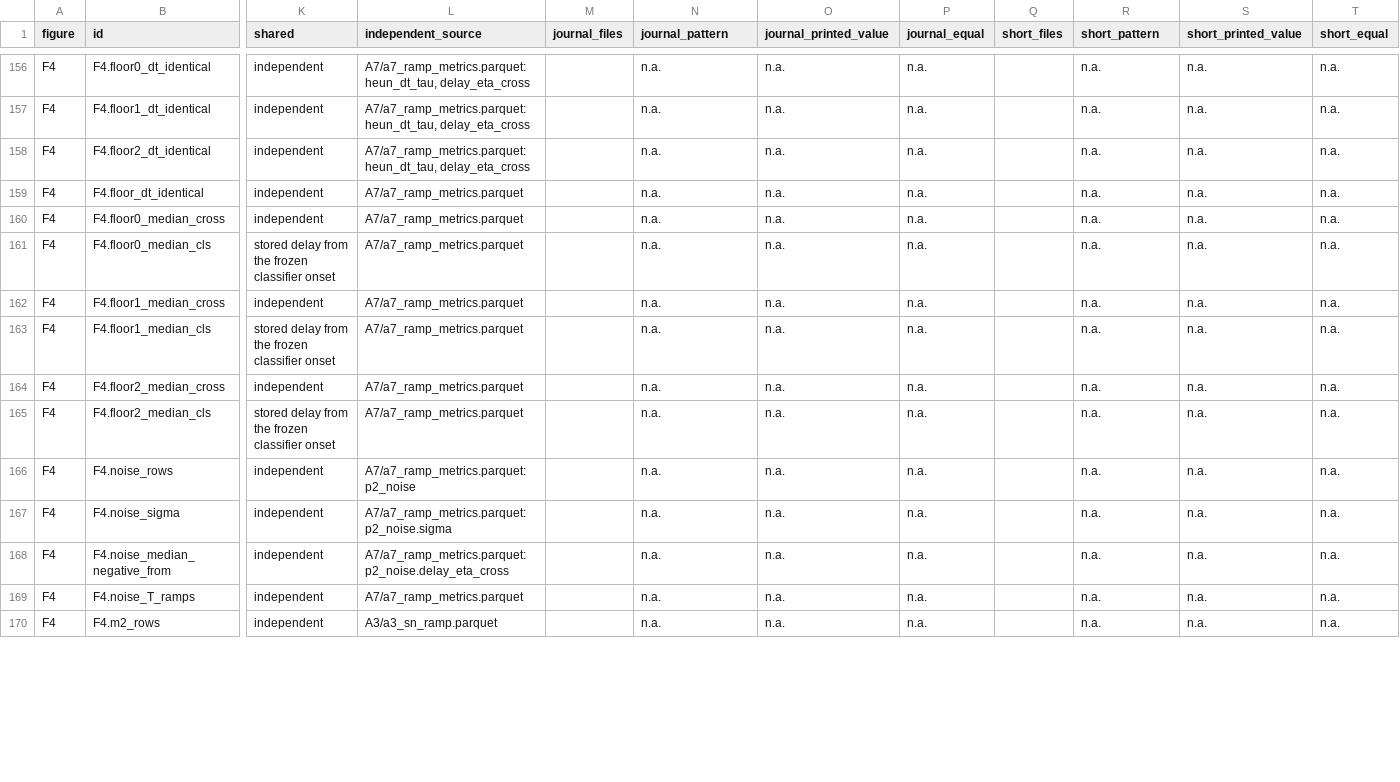
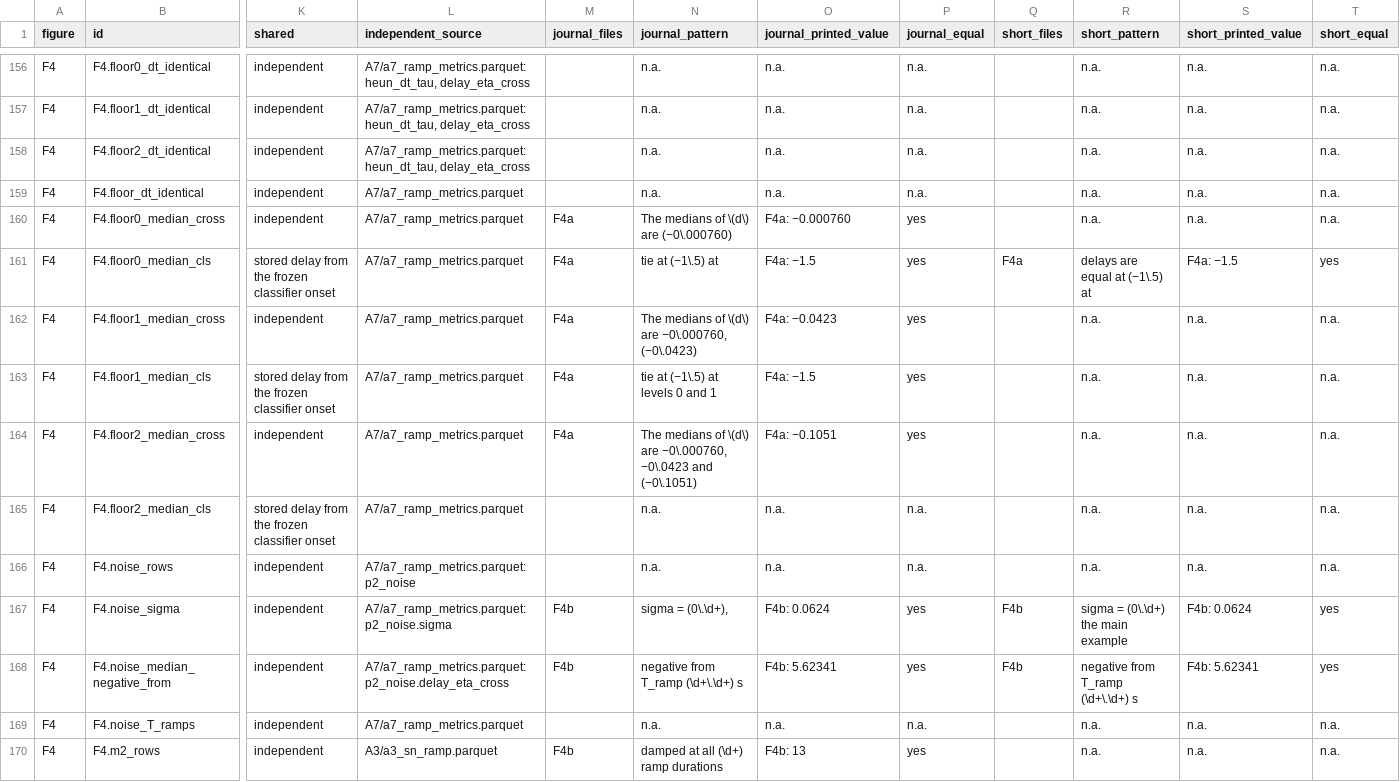
Before and after one commit to danielvoldman/mpr-gamma-surge, a CSV file: docs/ms13_independent_results.csv, drawn as a sheet; only a part is shown, gaps mark what is left out; the diff covers the shown part only; the diff names each change by its address in the sheet, - before the commit and + after, or states it on an @@ line.

```diff
--- a/docs/ms13_independent_results.csv
+++ b/docs/ms13_independent_results.csv
-M160:M164 (journal_files): (empty)
+M160:M164 (journal_files): F4a
-N160 (journal_pattern): n.a.
+N160 (journal_pattern): The medians of \(d\) are (−0\.000760)
-O160 (journal_printed_value): n.a.
+O160 (journal_printed_value): F4a: −0.000760
-P160:P164 (journal_equal): n.a.
+P160:P164 (journal_equal): yes
-N161 (journal_pattern): n.a.
+N161 (journal_pattern): tie at (−1\.5) at
-O161 (journal_printed_value): n.a.
+O161 (journal_printed_value): F4a: −1.5
-Q161 (short_files): (empty)
+Q161 (short_files): F4a
-R161 (short_pattern): n.a.
+R161 (short_pattern): delays are equal at (−1\.5) at
-S161 (short_printed_value): n.a.
+S161 (short_printed_value): F4a: −1.5
-T161 (short_equal): n.a.
+T161 (short_equal): yes
-N162 (journal_pattern): n.a.
+N162 (journal_pattern): The medians of \(d\) are −0\.000760, (−0\.0423)
-O162 (journal_printed_value): n.a.
+O162 (journal_printed_value): F4a: −0.0423
-N163 (journal_pattern): n.a.
+N163 (journal_pattern): tie at (−1\.5) at levels 0 and 1
-O163 (journal_printed_value): n.a.
+O163 (journal_printed_value): F4a: −1.5
-N164 (journal_pattern): n.a.
+N164 (journal_pattern): The medians of \(d\) are −0\.000760, −0\.0423 and (−0\.1051)
-O164 (journal_printed_value): n.a.
+O164 (journal_printed_value): F4a: −0.1051
-M167:M168 (journal_files): (empty)
+M167:M168 (journal_files): F4b
-N167 (journal_pattern): n.a.
+N167 (journal_pattern): sigma = (0\.\d+),
-O167 (journal_printed_value): n.a.
+O167 (journal_printed_value): F4b: 0.0624
-P167:P168 (journal_equal): n.a.
+P167:P168 (journal_equal): yes
-Q167:Q168 (short_files): (empty)
+Q167:Q168 (short_files): F4b
-R167 (short_pattern): n.a.
+R167 (short_pattern): sigma = (0\.\d+) the main example
-S167 (short_printed_value): n.a.
+S167 (short_printed_value): F4b: 0.0624
-T167:T168 (short_equal): n.a.
+T167:T168 (short_equal): yes
-N168 (journal_pattern): n.a.
+N168 (journal_pattern): negative from T_ramp (\d+\.\d+) s
-O168 (journal_printed_value): n.a.
+O168 (journal_printed_value): F4b: 5.62341
-R168 (short_pattern): n.a.
+R168 (short_pattern): negative from T_ramp (\d+\.\d+) s
-S168 (short_printed_value): n.a.
+S168 (short_printed_value): F4b: 5.62341
-M170 (journal_files): (empty)
+M170 (journal_files): F4b
-N170 (journal_pattern): n.a.
+N170 (journal_pattern): damped at all (\d+) ramp durations
-O170 (journal_printed_value): n.a.
+O170 (journal_printed_value): F4b: 13
-P170 (journal_equal): n.a.
+P170 (journal_equal): yes
```
Also changed, not shown: 128 edited cells elsewhere in this file, 1 other file.
